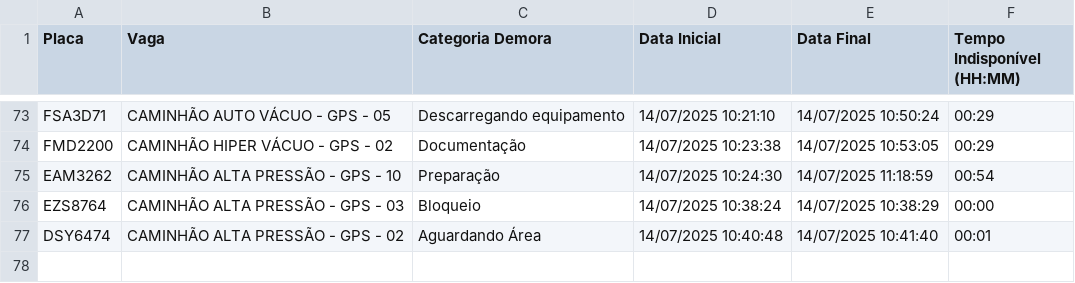
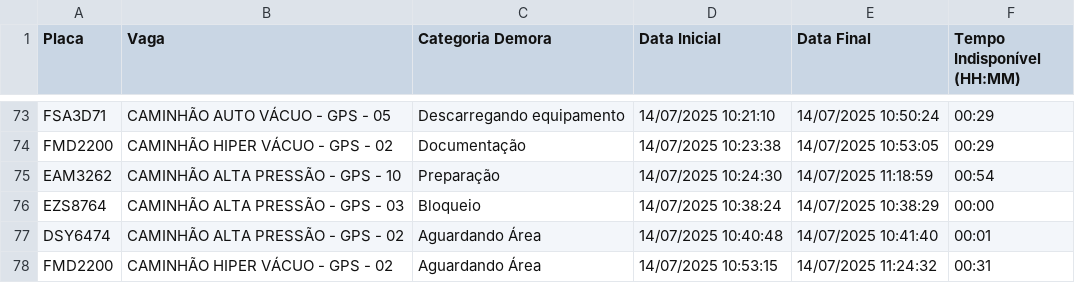
Before and after one commit to GrupoGps-Mecanizada/Banco-De-Dados, a CSV file: Apontamentos/apontamentos-atuais.csv, drawn as a sheet; only a part is shown, gaps mark what is left out; the diff names each change by its address in the sheet, - before the commit and + after, or states it on an @@ line.

Commit message:
🔄 Auto-refresh 10: 14/07/2025, 11:29:06 - 0 arquivos

```diff
--- a/Apontamentos/apontamentos-atuais.csv
+++ b/Apontamentos/apontamentos-atuais.csv
+row 78: FMD2200 | CAMINHÃO HIPER VÁCUO - GPS - 02 | Aguardando Área | 14/07/2025 10:53:15 | 14/07/2025 11:24:32 | 00:31
```
